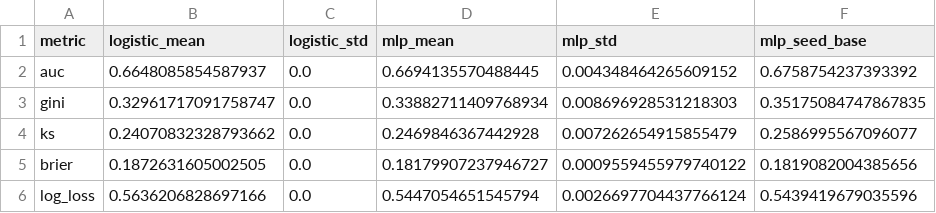
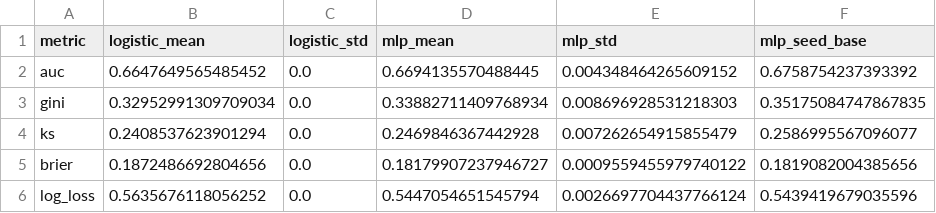
Before and after one commit to Nicorb72/-Redes-neuronales-para-datos-tabulares, a CSV file: reports/pd_evaluation/metricas_resumen.csv, drawn as a sheet.

```diff
--- a/reports/pd_evaluation/metricas_resumen.csv
+++ b/reports/pd_evaluation/metricas_resumen.csv
@@ -1,6 +1,6 @@
 metric,logistic_mean,logistic_std,mlp_mean,mlp_std,mlp_seed_base
-auc,0.6648085854587937,0.0,0.6694135570488445,0.004348464265609152,0.6758754237393392
-gini,0.32961717091758747,0.0,0.33882711409768934,0.008696928531218303,0.35175084747867835
-ks,0.24070832328793662,0.0,0.2469846367442928,0.007262654915855479,0.2586995567096077
-brier,0.1872631605002505,0.0,0.18179907237946727,0.0009559455979740122,0.1819082004385656
-log_loss,0.5636206828697166,0.0,0.5447054651545794,0.0026697704437766124,0.5439419679035596
+auc,0.6647649565485452,0.0,0.6694135570488445,0.004348464265609152,0.6758754237393392
+gini,0.32952991309709034,0.0,0.33882711409768934,0.008696928531218303,0.35175084747867835
+ks,0.2408537623901294,0.0,0.2469846367442928,0.007262654915855479,0.2586995567096077
+brier,0.1872486692804656,0.0,0.18179907237946727,0.0009559455979740122,0.1819082004385656
+log_loss,0.5635676118056252,0.0,0.5447054651545794,0.0026697704437766124,0.5439419679035596
```
Also changed, not shown: reports/pd_evaluation/calibracion_deciles_test.csv, reports/pd_evaluation/metricas_por_semilla.csv, 11 other files.
